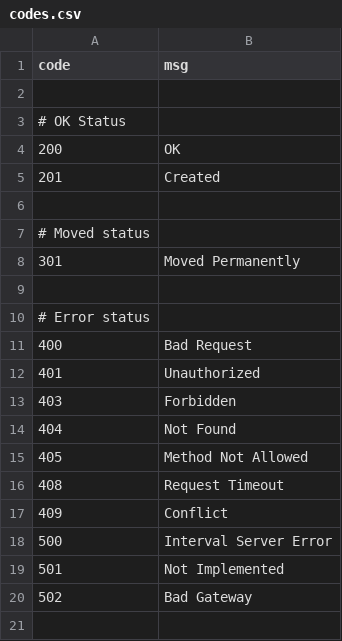
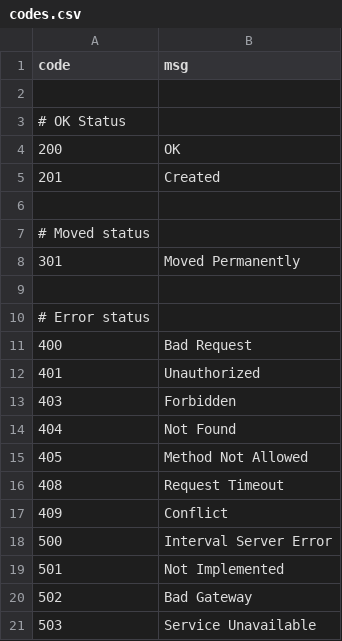
Before and after one commit to MGuardia10/42cursus_webserv, a CSV file: src/HTTPRequestResponse/codes.csv, drawn as a sheet.

Commit message:
Added 503

```diff
--- a/src/HTTPRequestResponse/codes.csv
+++ b/src/HTTPRequestResponse/codes.csv
@@ -20 +20,2 @@ code,msg
 502,Bad Gateway
+503,Service Unavailable
```
